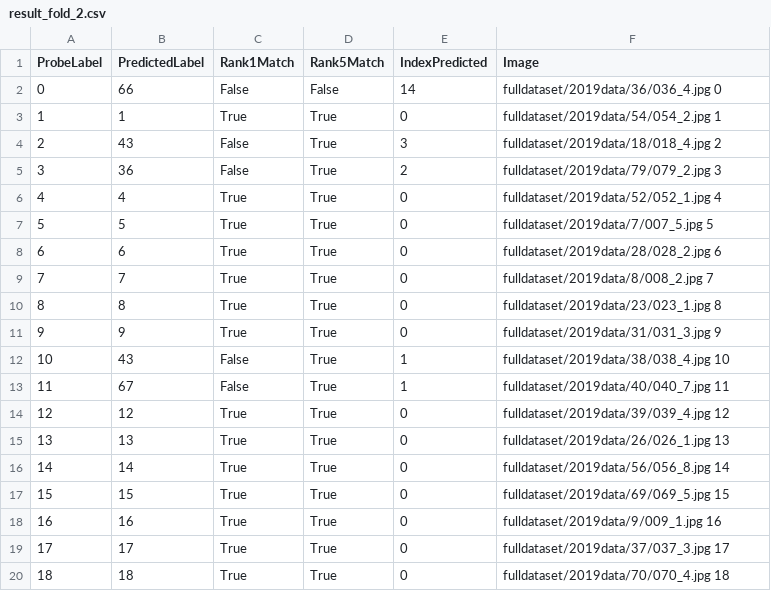
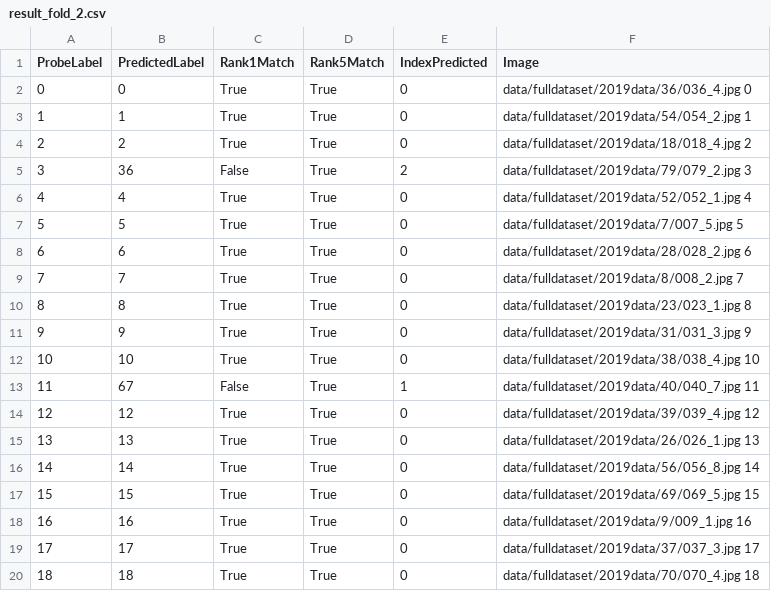
Before and after one commit to zbirenbaum/SealFaceRecognition, a CSV file: log/result_fold_2.csv, drawn as a sheet; only a part is shown; the diff covers the shown part only.

```diff
--- a/log/result_fold_2.csv
+++ b/log/result_fold_2.csv
@@ -1,20 +1,20 @@
 ProbeLabel,PredictedLabel,Rank1Match,Rank5Match,IndexPredicted,Image
-0,66,False,False,14,fulldataset/2019data/36/036_4.jpg 0
-1,1,True,True,0,fulldataset/2019data/54/054_2.jpg 1
-2,43,False,True,3,fulldataset/2019data/18/018_4.jpg 2
-3,36,False,True,2,fulldataset/2019data/79/079_2.jpg 3
-4,4,True,True,0,fulldataset/2019data/52/052_1.jpg 4
-5,5,True,True,0,fulldataset/2019data/7/007_5.jpg 5
-6,6,True,True,0,fulldataset/2019data/28/028_2.jpg 6
-7,7,True,True,0,fulldataset/2019data/8/008_2.jpg 7
-8,8,True,True,0,fulldataset/2019data/23/023_1.jpg 8
-9,9,True,True,0,fulldataset/2019data/31/031_3.jpg 9
-10,43,False,True,1,fulldataset/2019data/38/038_4.jpg 10
-11,67,False,True,1,fulldataset/2019data/40/040_7.jpg 11
-12,12,True,True,0,fulldataset/2019data/39/039_4.jpg 12
-13,13,True,True,0,fulldataset/2019data/26/026_1.jpg 13
-14,14,True,True,0,fulldataset/2019data/56/056_8.jpg 14
-15,15,True,True,0,fulldataset/2019data/69/069_5.jpg 15
-16,16,True,True,0,fulldataset/2019data/9/009_1.jpg 16
-17,17,True,True,0,fulldataset/2019data/37/037_3.jpg 17
-18,18,True,True,0,fulldataset/2019data/70/070_4.jpg 18
+0,0,True,True,0,data/fulldataset/2019data/36/036_4.jpg 0
+1,1,True,True,0,data/fulldataset/2019data/54/054_2.jpg 1
+2,2,True,True,0,data/fulldataset/2019data/18/018_4.jpg 2
+3,36,False,True,2,data/fulldataset/2019data/79/079_2.jpg 3
+4,4,True,True,0,data/fulldataset/2019data/52/052_1.jpg 4
+5,5,True,True,0,data/fulldataset/2019data/7/007_5.jpg 5
+6,6,True,True,0,data/fulldataset/2019data/28/028_2.jpg 6
+7,7,True,True,0,data/fulldataset/2019data/8/008_2.jpg 7
+8,8,True,True,0,data/fulldataset/2019data/23/023_1.jpg 8
+9,9,True,True,0,data/fulldataset/2019data/31/031_3.jpg 9
+10,10,True,True,0,data/fulldataset/2019data/38/038_4.jpg 10
+11,67,False,True,1,data/fulldataset/2019data/40/040_7.jpg 11
+12,12,True,True,0,data/fulldataset/2019data/39/039_4.jpg 12
+13,13,True,True,0,data/fulldataset/2019data/26/026_1.jpg 13
+14,14,True,True,0,data/fulldataset/2019data/56/056_8.jpg 14
+15,15,True,True,0,data/fulldataset/2019data/69/069_5.jpg 15
+16,16,True,True,0,data/fulldataset/2019data/9/009_1.jpg 16
+17,17,True,True,0,data/fulldataset/2019data/37/037_3.jpg 17
+18,18,True,True,0,data/fulldataset/2019data/70/070_4.jpg 18
```
Also changed, not shown: 76 edited cells elsewhere in this file, log/result_fold_1.csv, 51 other files.
